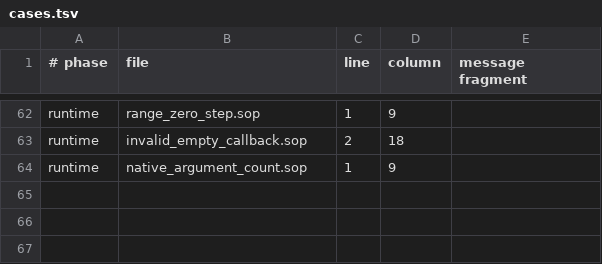
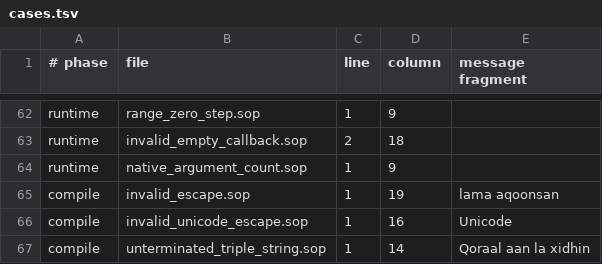
Before and after one commit to soplang/soplang, a TSV file: examples/errors/cases.tsv, drawn as a sheet; only a part is shown, gaps mark what is left out; the diff names each change by its address in the sheet, - before the commit and + after, or states it on an @@ line.

Commit message:
Add escaped, raw, and multiline string literals

```diff
--- a/examples/errors/cases.tsv
+++ b/examples/errors/cases.tsv
+row 65: compile | invalid_escape.sop | 1 | 19 | lama aqoonsan
+row 66: compile | invalid_unicode_escape.sop | 1 | 16 | Unicode
+row 67: compile | unterminated_triple_string.sop | 1 | 14 | Qoraal aan la xidhin
```
Also changed, not shown: 21 other files.
